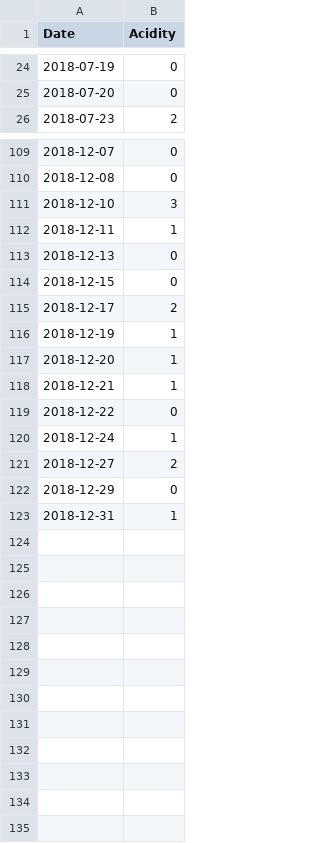
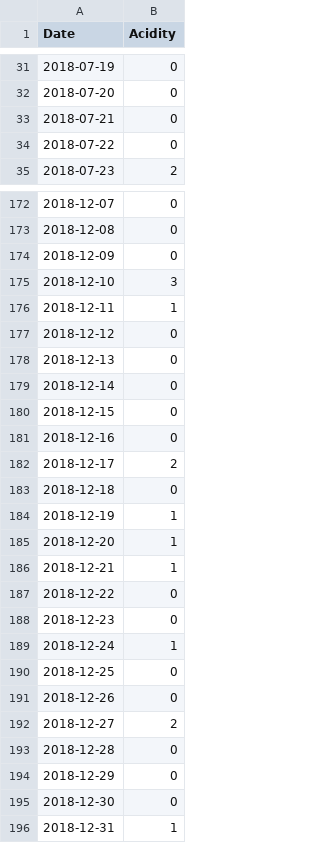
Before and after one commit to manjitborah2710/HealthCenterForecasting, a CSV file: individual disease data/Acidity.csv, drawn as a sheet; only a part is shown, gaps mark what is left out; the diff covers the shown part only; the diff names each change by its address in the sheet, - before the commit and + after, or states it on an @@ line.

```diff
--- a/individual disease data/Acidity.csv
+++ b/individual disease data/Acidity.csv
+row 33: 2018-07-21 | 0
+row 34: 2018-07-22 | 0
+row 174: 2018-12-09 | 0
+row 177: 2018-12-12 | 0
+row 179: 2018-12-14 | 0
+row 181: 2018-12-16 | 0
+row 183: 2018-12-18 | 0
+row 188: 2018-12-23 | 0
+row 190: 2018-12-25 | 0
+row 191: 2018-12-26 | 0
+row 193: 2018-12-28 | 0
+row 195: 2018-12-30 | 0
```
Also changed, not shown: 61 added rows elsewhere in this file, individual disease data/Cough_Cold.csv, individual disease data/Fungal infection.csv, 5 other files.
